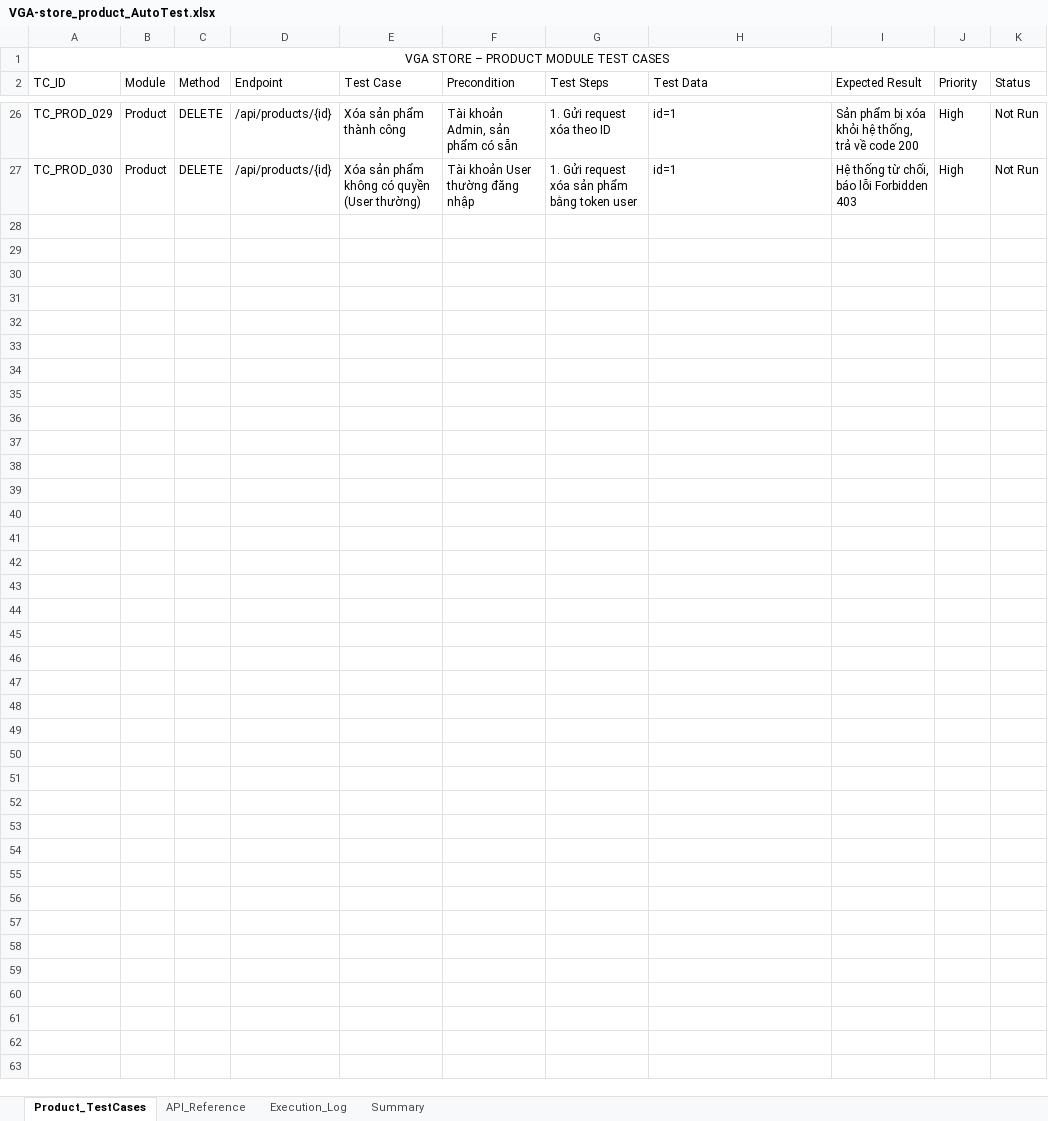
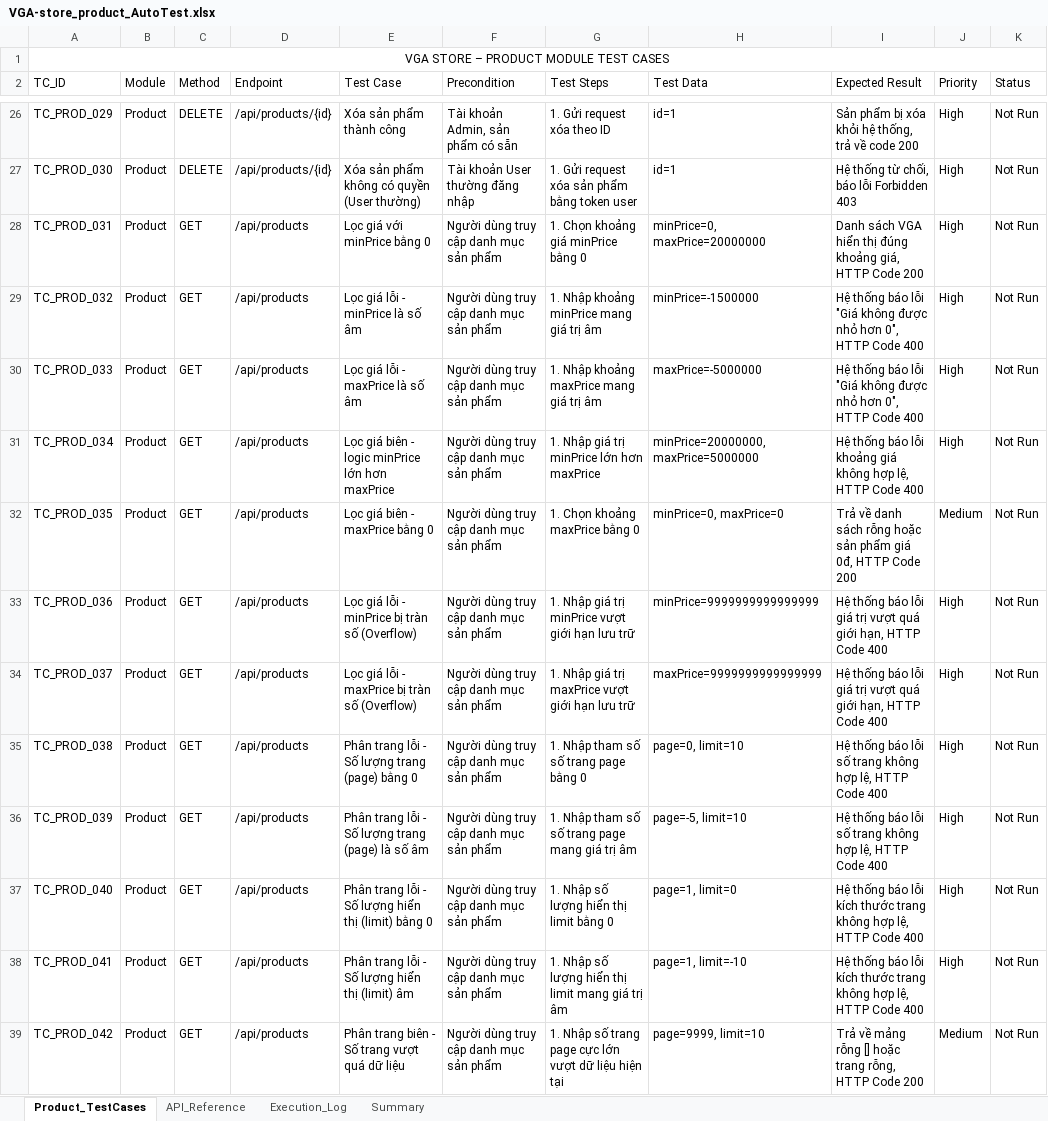
Before and after one commit to thanhhai375/vga-store-testing, an Excel workbook: automation/postman/VGA-store-product/VGA-store_product_AutoTest.xlsx, sheet Product_TestCases, drawn as a sheet; only a part is shown, gaps mark what is left out; values as stored, in another font and other column widths than the file's, no borders; the diff names each change by its address in the sheet, - before the commit and + after, or states it on an @@ line.

Commit message:
KCPM-89 Test BVA với module Product #done

```diff
--- a/automation/postman/VGA-store-product/VGA-store_product_AutoTest.xlsx (sheet Product_TestCases)
+++ b/automation/postman/VGA-store-product/VGA-store_product_AutoTest.xlsx (sheet Product_TestCases)
+row 28: TC_PROD_031 | Product | GET | /api/products | Lọc giá với minPrice bằng 0 | Người dùng truy cập danh mục sản phẩm | 1. Chọn khoảng giá minPrice bằng 0 | minPrice=0, maxPrice=20000000 | Danh sách VGA hiển thị đúng khoảng giá, HTTP Code 200 | High | Not Run
+row 29: TC_PROD_032 | Product | GET | /api/products | Lọc giá lỗi - minPrice là số âm | Người dùng truy cập danh mục sản phẩm | 1. Nhập khoảng minPrice mang giá trị âm | minPrice=-1500000 | Hệ thống báo lỗi "Giá không được nhỏ hơn 0", HTTP Code 400 | High | Not Run
+row 30: TC_PROD_033 | Product | GET | /api/products | Lọc giá lỗi - maxPrice là số âm | Người dùng truy cập danh mục sản phẩm | 1. Nhập khoảng maxPrice mang giá trị âm | maxPrice=-5000000 | Hệ thống báo lỗi "Giá không được nhỏ hơn 0", HTTP Code 400 | High | Not Run
+row 31: TC_PROD_034 | Product | GET | /api/products | Lọc giá biên - logic minPrice lớn hơn maxPrice | Người dùng truy cập danh mục sản phẩm | 1. Nhập giá trị minPrice lớn hơn maxPrice | minPrice=20000000, maxPrice=5000000 | Hệ thống báo lỗi khoảng giá không hợp lệ, HTTP Code 400 | High | Not Run
+row 32: TC_PROD_035 | Product | GET | /api/products | Lọc giá biên - maxPrice bằng 0 | Người dùng truy cập danh mục sản phẩm | 1. Chọn khoảng maxPrice bằng 0 | minPrice=0, maxPrice=0 | Trả về danh sách rỗng hoặc sản phẩm giá 0đ, HTTP Code 200 | Medium | Not Run
+row 33: TC_PROD_036 | Product | GET | /api/products | Lọc giá lỗi - minPrice bị tràn số (Overflow) | Người dùng truy cập danh mục sản phẩm | 1. Nhập giá trị minPrice vượt giới hạn lưu trữ | minPrice=9999999999999999 | Hệ thống báo lỗi giá trị vượt quá giới hạn, HTTP Code 400 | High | Not Run
+row 34: TC_PROD_037 | Product | GET | /api/products | Lọc giá lỗi - maxPrice bị tràn số (Overflow) | Người dùng truy cập danh mục sản phẩm | 1. Nhập giá trị maxPrice vượt giới hạn lưu trữ | maxPrice=9999999999999999 | Hệ thống báo lỗi giá trị vượt quá giới hạn, HTTP Code 400 | High | Not Run
+row 35: TC_PROD_038 | Product | GET | /api/products | Phân trang lỗi - Số lượng trang (page) bằng 0 | Người dùng truy cập danh mục sản phẩm | 1. Nhập tham số số trang page bằng 0 | page=0, limit=10 | Hệ thống báo lỗi số trang không hợp lệ, HTTP Code 400 | High | Not Run
+row 36: TC_PROD_039 | Product | GET | /api/products | Phân trang lỗi - Số lượng trang (page) là số âm | Người dùng truy cập danh mục sản phẩm | 1. Nhập tham số số trang page mang giá trị âm | page=-5, limit=10 | Hệ thống báo lỗi số trang không hợp lệ, HTTP Code 400 | High | Not Run
+row 37: TC_PROD_040 | Product | GET | /api/products | Phân trang lỗi - Số lượng hiển thị (limit) bằng 0 | Người dùng truy cập danh mục sản phẩm | 1. Nhập số lượng hiển thị limit bằng 0 | page=1, limit=0 | Hệ thống báo lỗi kích thước trang không hợp lệ, HTTP Code 400 | High | Not Run
+row 38: TC_PROD_041 | Product | GET | /api/products | Phân trang lỗi - Số lượng hiển thị (limit) âm | Người dùng truy cập danh mục sản phẩm | 1. Nhập số lượng hiển thị limit mang giá trị âm | page=1, limit=-10 | Hệ thống báo lỗi kích thước trang không hợp lệ, HTTP Code 400 | High | Not Run
+row 39: TC_PROD_042 | Product | GET | /api/products | Phân trang biên - Số trang vượt quá dữ liệu | Người dùng truy cập danh mục sản phẩm | 1. Nhập số trang page cực lớn vượt dữ liệu hiện tại | page=9999, limit=10 | Trả về mảng rỗng [] hoặc trang rỗng, HTTP Code 200 | Medium | Not Run
```
Also changed, not shown: sheet API_Reference, sheet Execution_Log, sheet Summary, formulas that keep their value, 2 other files.
